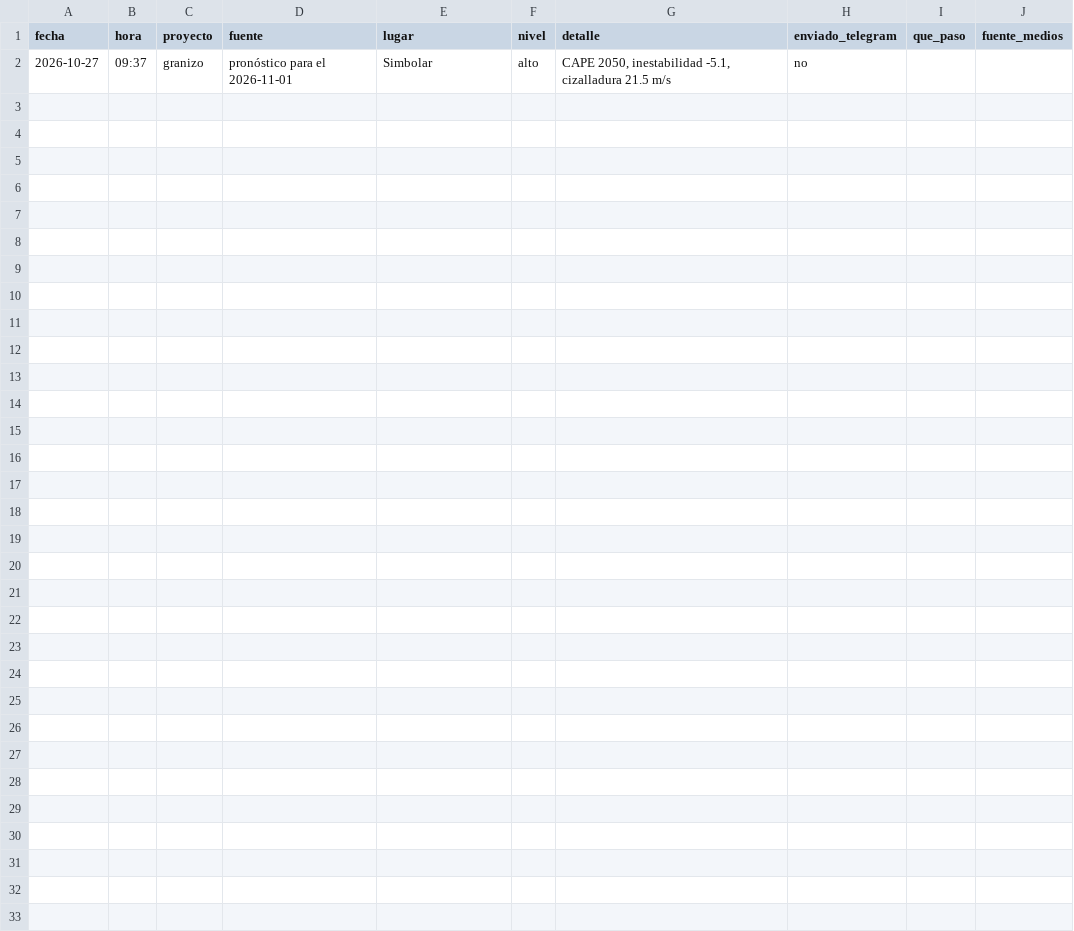
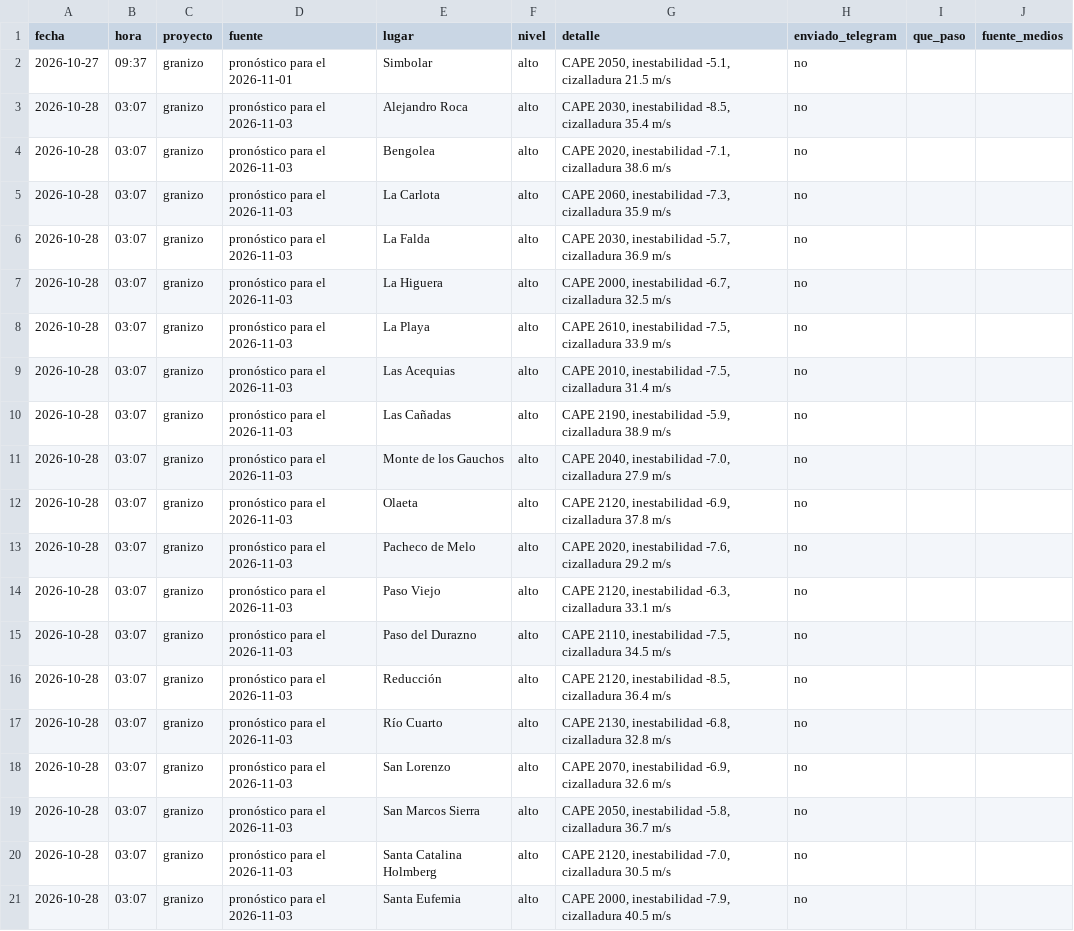
Before and after one commit to diegoesteve/piedrazon, a CSV file: data/historial_alarmas_pronostico.csv, drawn as a sheet.

```diff
--- a/data/historial_alarmas_pronostico.csv
+++ b/data/historial_alarmas_pronostico.csv
@@ -2 +2,20 @@ fecha,hora,proyecto,fuente,lugar,nivel,detalle,enviado_telegram,que_paso,fuente_
 2026-10-27,09:37,granizo,pronóstico para el 2026-11-01,Simbolar,alto,"CAPE 2050, inestabilidad -5.1, cizalladura 21.5 m/s",no,,
+2026-10-28,03:07,granizo,pronóstico para el 2026-11-03,Alejandro Roca,alto,"CAPE 2030, inestabilidad -8.5, cizalladura 35.4 m/s",no,,
+2026-10-28,03:07,granizo,pronóstico para el 2026-11-03,Bengolea,alto,"CAPE 2020, inestabilidad -7.1, cizalladura 38.6 m/s",no,,
+2026-10-28,03:07,granizo,pronóstico para el 2026-11-03,La Carlota,alto,"CAPE 2060, inestabilidad -7.3, cizalladura 35.9 m/s",no,,
+2026-10-28,03:07,granizo,pronóstico para el 2026-11-03,La Falda,alto,"CAPE 2030, inestabilidad -5.7, cizalladura 36.9 m/s",no,,
+2026-10-28,03:07,granizo,pronóstico para el 2026-11-03,La Higuera,alto,"CAPE 2000, inestabilidad -6.7, cizalladura 32.5 m/s",no,,
+2026-10-28,03:07,granizo,pronóstico para el 2026-11-03,La Playa,alto,"CAPE 2610, inestabilidad -7.5, cizalladura 33.9 m/s",no,,
+2026-10-28,03:07,granizo,pronóstico para el 2026-11-03,Las Acequias,alto,"CAPE 2010, inestabilidad -7.5, cizalladura 31.4 m/s",no,,
+2026-10-28,03:07,granizo,pronóstico para el 2026-11-03,Las Cañadas,alto,"CAPE 2190, inestabilidad -5.9, cizalladura 38.9 m/s",no,,
+2026-10-28,03:07,granizo,pronóstico para el 2026-11-03,Monte de los Gauchos,alto,"CAPE 2040, inestabilidad -7.0, cizalladura 27.9 m/s",no,,
+2026-10-28,03:07,granizo,pronóstico para el 2026-11-03,Olaeta,alto,"CAPE 2120, inestabilidad -6.9, cizalladura 37.8 m/s",no,,
+2026-10-28,03:07,granizo,pronóstico para el 2026-11-03,Pacheco de Melo,alto,"CAPE 2020, inestabilidad -7.6, cizalladura 29.2 m/s",no,,
+2026-10-28,03:07,granizo,pronóstico para el 2026-11-03,Paso Viejo,alto,"CAPE 2120, inestabilidad -6.3, cizalladura 33.1 m/s",no,,
+2026-10-28,03:07,granizo,pronóstico para el 2026-11-03,Paso del Durazno,alto,"CAPE 2110, inestabilidad -7.5, cizalladura 34.5 m/s",no,,
+2026-10-28,03:07,granizo,pronóstico para el 2026-11-03,Reducción,alto,"CAPE 2120, inestabilidad -8.5, cizalladura 36.4 m/s",no,,
+2026-10-28,03:07,granizo,pronóstico para el 2026-11-03,Río Cuarto,alto,"CAPE 2130, inestabilidad -6.8, cizalladura 32.8 m/s",no,,
+2026-10-28,03:07,granizo,pronóstico para el 2026-11-03,San Lorenzo,alto,"CAPE 2070, inestabilidad -6.9, cizalladura 32.6 m/s",no,,
+2026-10-28,03:07,granizo,pronóstico para el 2026-11-03,San Marcos Sierra,alto,"CAPE 2050, inestabilidad -5.8, cizalladura 36.7 m/s",no,,
+2026-10-28,03:07,granizo,pronóstico para el 2026-11-03,Santa Catalina Holmberg,alto,"CAPE 2120, inestabilidad -7.0, cizalladura 30.5 m/s",no,,
+2026-10-28,03:07,granizo,pronóstico para el 2026-11-03,Santa Eufemia,alto,"CAPE 2000, inestabilidad -7.9, cizalladura 40.5 m/s",no,,
```
Also changed, not shown: 3 other files.
